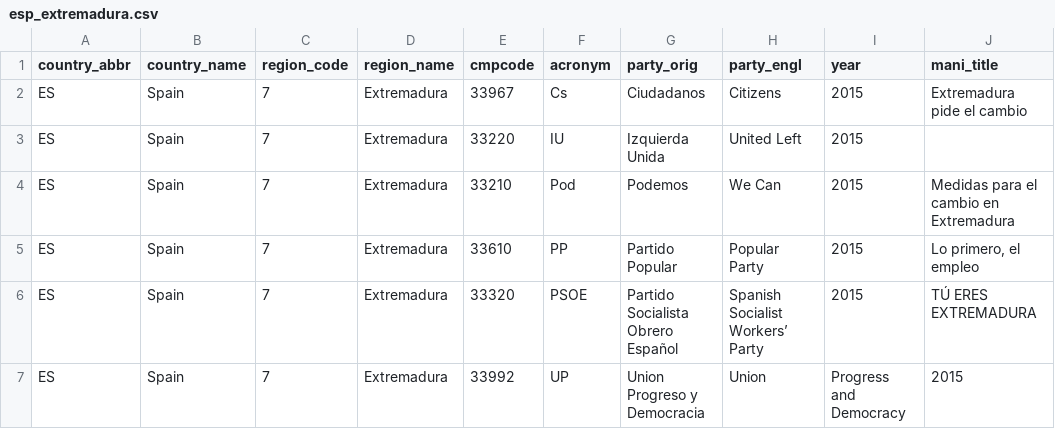
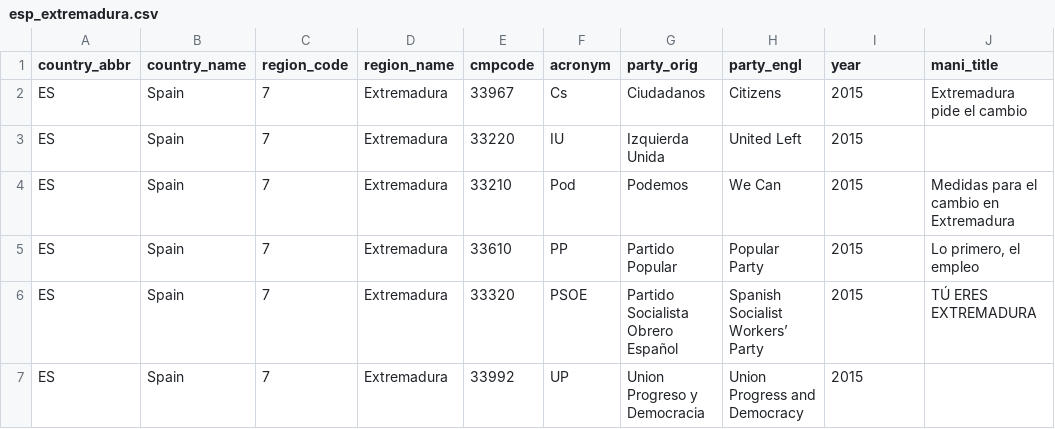
Before and after one commit to julianbernauer/polidoc, a CSV file: regions/spain/esp_extremadura.csv, drawn as a sheet.

Commit message:
Update esp_extremadura.csv

```diff
--- a/regions/spain/esp_extremadura.csv
+++ b/regions/spain/esp_extremadura.csv
@@ -6,2 +6,2 @@ ES,Spain,7,Extremadura,33610,PP,Partido Popular,Popular Party,2015,"Lo primero,
 ES,Spain,7,Extremadura,33320,PSOE,Partido Socialista Obrero Español ,Spanish Socialist Workers’ Party,2015,TÚ ERES EXTREMADURA
-ES,Spain,7,Extremadura,33992,UP,Union Progreso y Democracia,Union, Progress and Democracy,2015,
+ES,Spain,7,Extremadura,33992,UP,Union Progreso y Democracia,Union Progress and Democracy,2015,
```
